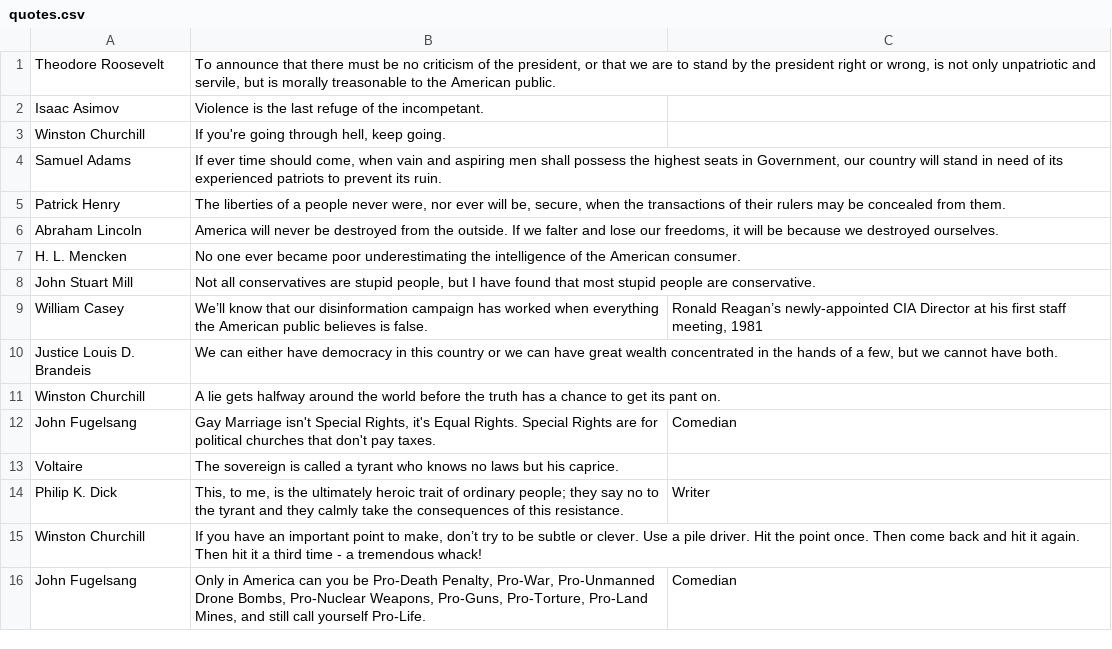
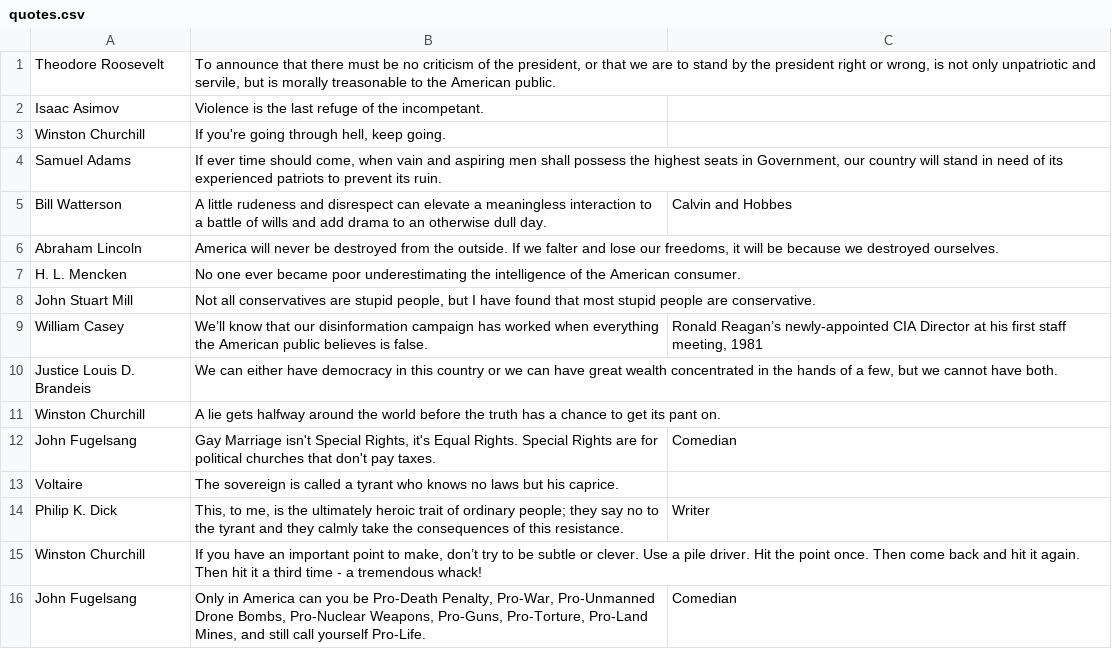
Before and after one commit to qedpro10/a1, a CSV file: includes/quotes.csv, drawn as a sheet; removed rows and columns are numbered as before the commit, all else as after; the diff names each change by its address in the sheet, - before the commit and + after, or states it on an @@ line.

Commit message:
fix the csv file

```diff
--- a/includes/quotes.csv
+++ b/includes/quotes.csv
-row 5: Patrick Henry | The liberties of a people never were, nor ever will be, secure, when the transactions of their rulers may be concealed from them.
+row 5: Bill Watterson | A little rudeness and disrespect can elevate a meaningless interaction to a battle of wills and add drama to an otherwise dull day. | Calvin and Hobbes
```
